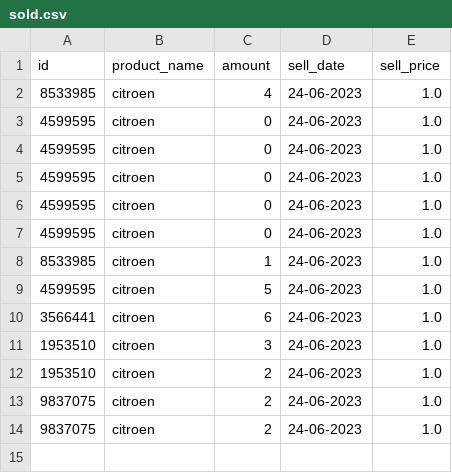
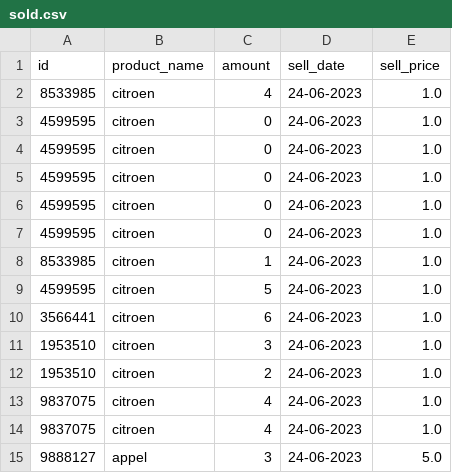
Before and after one commit to BADijkman/Super_Py, a CSV file: csv/sold.csv, drawn as a sheet.

```diff
--- a/csv/sold.csv
+++ b/csv/sold.csv
@@ -12,3 +12,4 @@ id,product_name,amount,sell_date,sell_price
 1953510,citroen,2,24-06-2023,1.0
-9837075,citroen,2,24-06-2023,1.0
-9837075,citroen,2,24-06-2023,1.0
+9837075,citroen,4,24-06-2023,1.0
+9837075,citroen,4,24-06-2023,1.0
+9888127,appel,3,24-06-2023,5.0
```
Also changed, not shown: csv/bought.csv, 6 other files.
